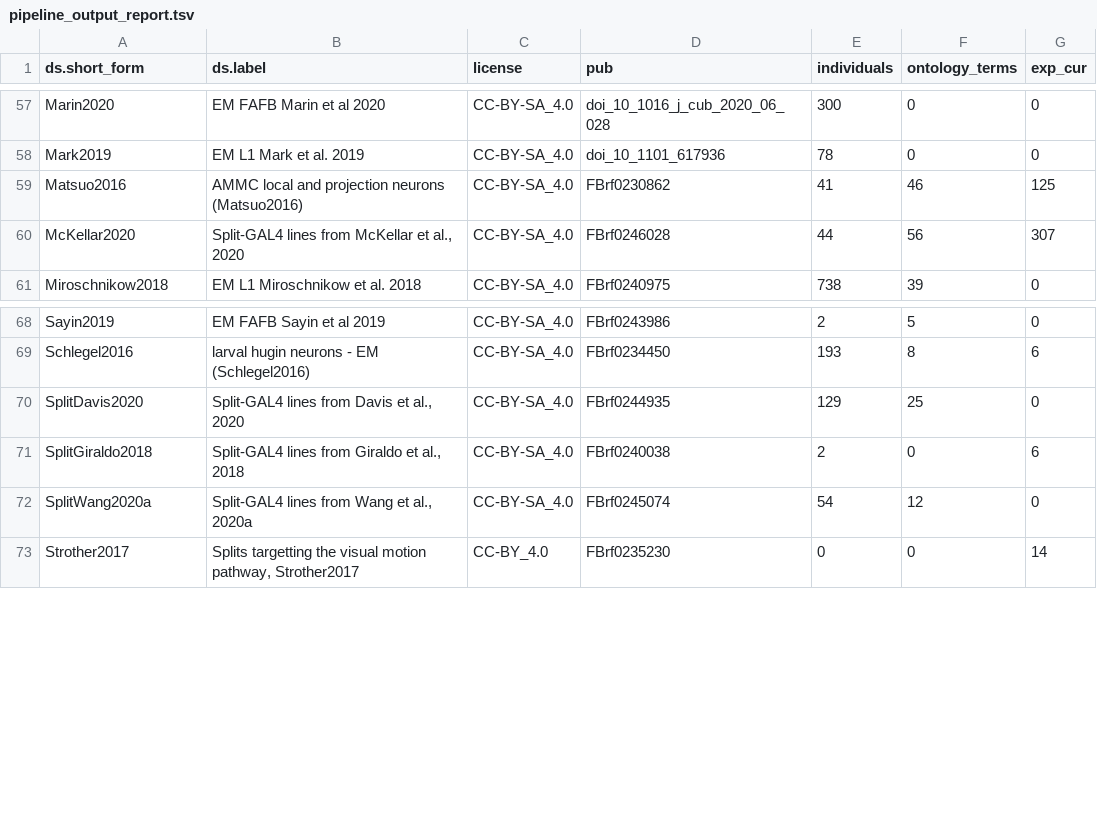
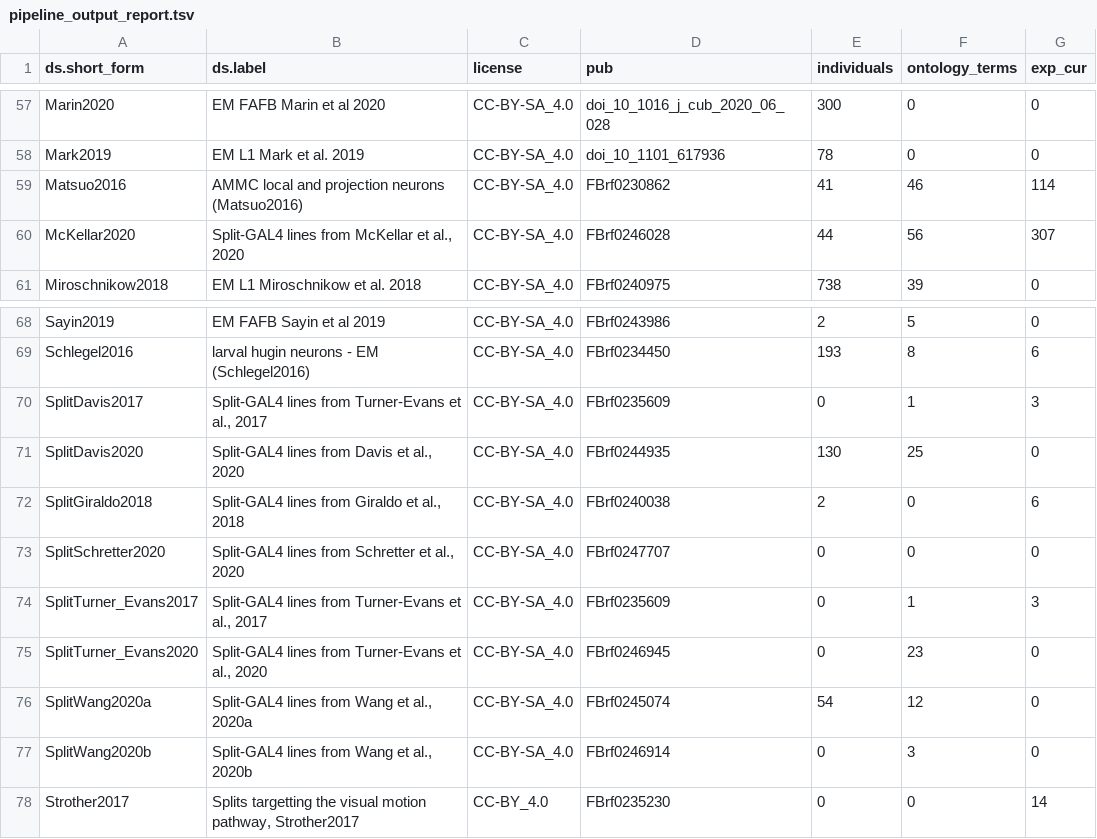
Before and after one commit to VirtualFlyBrain/VFB_reporting_results, a TSV file: pipeline_output_report.tsv, drawn as a sheet; only a part is shown, gaps mark what is left out.

```diff
--- a/pipeline_output_report.tsv
+++ b/pipeline_output_report.tsv
@@ -58,3 +58,3 @@ Marin2020	EM FAFB Marin et al 2020	CC-BY-SA_4.0	doi_10_1016_j_cub_2020_06_028	30
 Mark2019	EM L1 Mark et al. 2019	CC-BY-SA_4.0	doi_10_1101_617936	78	0	0
-Matsuo2016	AMMC local and projection neurons (Matsuo2016)	CC-BY-SA_4.0	FBrf0230862	41	46	125
+Matsuo2016	AMMC local and projection neurons (Matsuo2016)	CC-BY-SA_4.0	FBrf0230862	41	46	114
 McKellar2020	Split-GAL4 lines from McKellar et al., 2020	CC-BY-SA_4.0	FBrf0246028	44	56	307
@@ -69,5 +69,10 @@ Sayin2019	EM FAFB Sayin et al 2019	CC-BY-SA_4.0	FBrf0243986	2	5	0
 Schlegel2016	larval hugin neurons - EM (Schlegel2016)	CC-BY-SA_4.0	FBrf0234450	193	8	6
-SplitDavis2020	Split-GAL4 lines from Davis et al., 2020	CC-BY-SA_4.0	FBrf0244935	129	25	0
+SplitDavis2017	Split-GAL4 lines from Turner-Evans et al., 2017	CC-BY-SA_4.0	FBrf0235609	0	1	3
+SplitDavis2020	Split-GAL4 lines from Davis et al., 2020	CC-BY-SA_4.0	FBrf0244935	130	25	0
 SplitGiraldo2018	Split-GAL4 lines from Giraldo et al., 2018	CC-BY-SA_4.0	FBrf0240038	2	0	6
+SplitSchretter2020	Split-GAL4 lines from Schretter et al., 2020	CC-BY-SA_4.0	FBrf0247707	0	0	0
+SplitTurner_Evans2017	Split-GAL4 lines from Turner-Evans et al., 2017	CC-BY-SA_4.0	FBrf0235609	0	1	3
+SplitTurner_Evans2020	Split-GAL4 lines from Turner-Evans et al., 2020	CC-BY-SA_4.0	FBrf0246945	0	23	0
 SplitWang2020a	Split-GAL4 lines from Wang et al., 2020a	CC-BY-SA_4.0	FBrf0245074	54	12	0
+SplitWang2020b	Split-GAL4 lines from Wang et al., 2020b	CC-BY-SA_4.0	FBrf0246914	0	3	0
 Strother2017	Splits targetting the visual motion pathway, Strother2017	CC-BY_4.0	FBrf0235230	0	0	14
```
Also changed, not shown: 1 other file.
